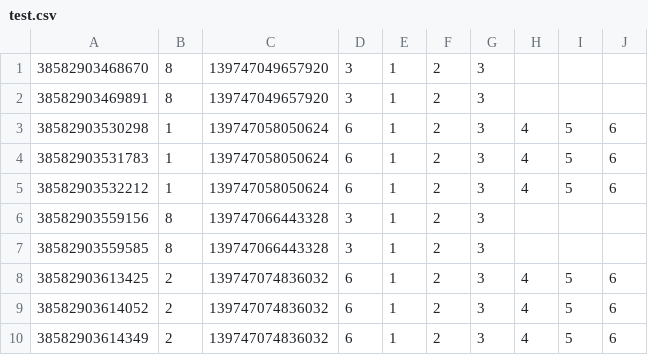
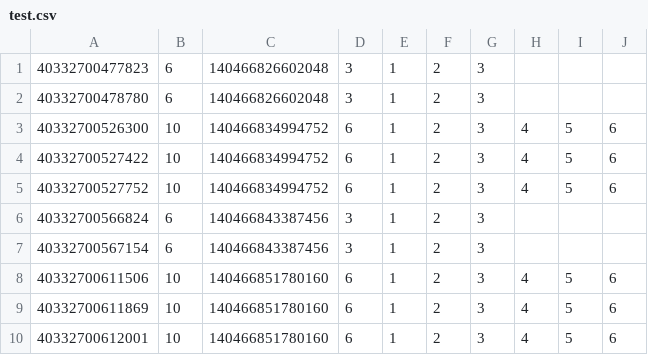
Before and after one commit to SonNguyen415/trace_research, a CSV file: test.csv, drawn as a sheet.

```diff
--- a/test.csv
+++ b/test.csv
@@ -1,10 +1,10 @@
-38582903468670,8,139747049657920, 3,1,2,3
-38582903469891,8,139747049657920, 3,1,2,3
-38582903530298,1,139747058050624, 6,1,2,3,4,5,6
-38582903531783,1,139747058050624, 6,1,2,3,4,5,6
-38582903532212,1,139747058050624, 6,1,2,3,4,5,6
-38582903559156,8,139747066443328, 3,1,2,3
-38582903559585,8,139747066443328, 3,1,2,3
-38582903613425,2,139747074836032, 6,1,2,3,4,5,6
-38582903614052,2,139747074836032, 6,1,2,3,4,5,6
-38582903614349,2,139747074836032, 6,1,2,3,4,5,6
+40332700477823,6,140466826602048, 3,1,2,3
+40332700478780,6,140466826602048, 3,1,2,3
+40332700526300,10,140466834994752, 6,1,2,3,4,5,6
+40332700527422,10,140466834994752, 6,1,2,3,4,5,6
+40332700527752,10,140466834994752, 6,1,2,3,4,5,6
+40332700566824,6,140466843387456, 3,1,2,3
+40332700567154,6,140466843387456, 3,1,2,3
+40332700611506,10,140466851780160, 6,1,2,3,4,5,6
+40332700611869,10,140466851780160, 6,1,2,3,4,5,6
+40332700612001,10,140466851780160, 6,1,2,3,4,5,6
```
Also changed, not shown: 2 other files.
